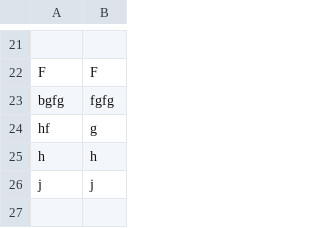
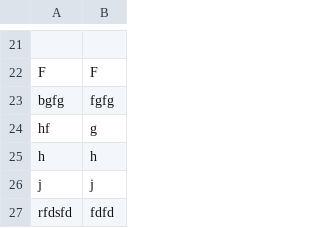
Before and after one commit to TAMINE-Cyril-2326104b/SAES2.01-JINGA_GRIMAUD_GUILLERM_TAMINE, a CSV file: BotGame_joueur.csv, drawn as a sheet; only a part is shown, gaps mark what is left out; the diff names each change by its address in the sheet, - before the commit and + after, or states it on an @@ line.

```diff
--- a/BotGame_joueur.csv
+++ b/BotGame_joueur.csv
+row 27: rfdsfd | fdfd
```
Also changed, not shown: PlayerGame_joueurs.csv, 18 other files.
